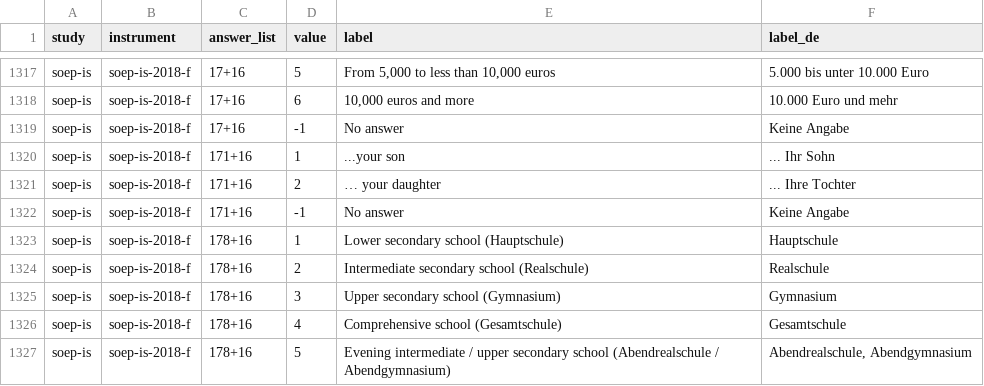
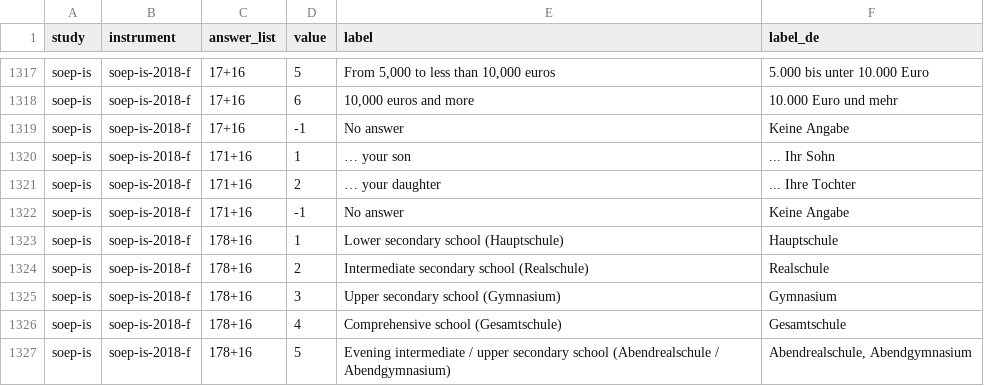
Before and after one commit to paneldata/soep-is, a CSV file: metadata/answers.csv, drawn as a sheet; only a part is shown, gaps mark what is left out.

```diff
--- a/metadata/answers.csv
+++ b/metadata/answers.csv
@@ -1321,3 +1321,3 @@ soep-is,soep-is-2018-f,17+16,6,"10,000 euros and more",10.000 Euro und mehr
 soep-is,soep-is-2018-f,17+16,-1,No answer,Keine Angabe
-soep-is,soep-is-2018-f,171+16,1,...your son,... Ihr Sohn
+soep-is,soep-is-2018-f,171+16,1,… your son,... Ihr Sohn
 soep-is,soep-is-2018-f,171+16,2,… your daughter,... Ihre Tochter
```
Also changed, not shown: metadata/datasets.csv, metadata/periods.csv, 4 other files.
